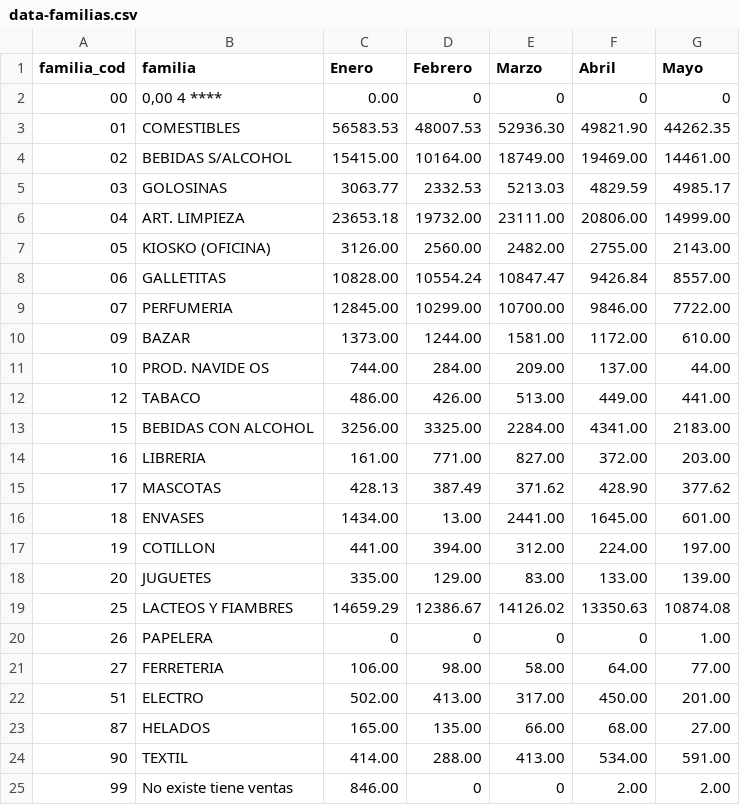
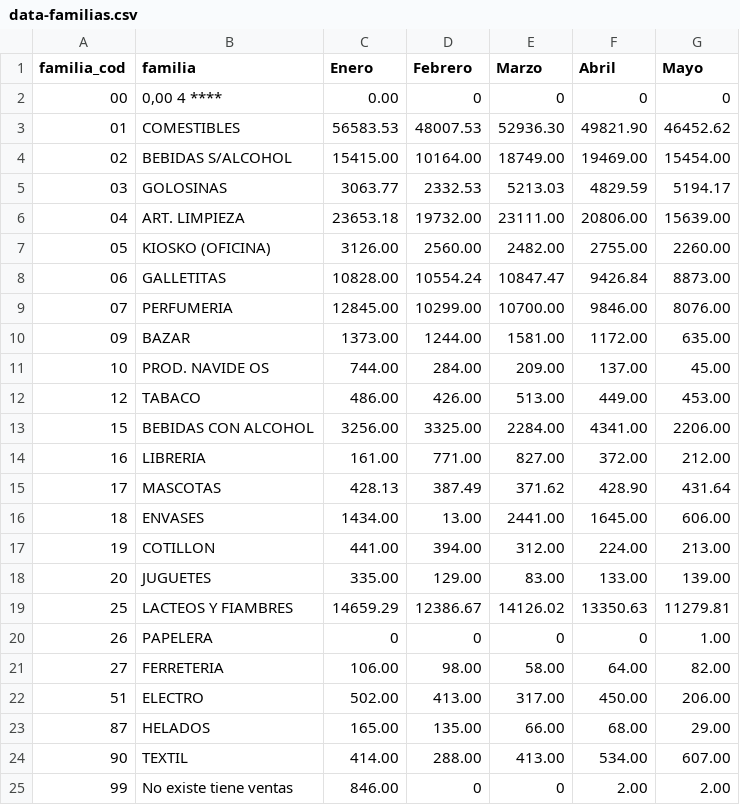
Before and after one commit to daniel1234749/dashboard-ventas, a CSV file: data-familias.csv, drawn as a sheet.

```diff
--- a/data-familias.csv
+++ b/data-familias.csv
@@ -2,24 +2,24 @@
 "00","0,00 4  ****","0.00","0","0","0","0"
-"01","COMESTIBLES","56583.53","48007.53","52936.30","49821.90","44262.35"
-"02","BEBIDAS S/ALCOHOL","15415.00","10164.00","18749.00","19469.00","14461.00"
-"03","GOLOSINAS","3063.77","2332.53","5213.03","4829.59","4985.17"
-"04","ART. LIMPIEZA","23653.18","19732.00","23111.00","20806.00","14999.00"
-"05","KIOSKO (OFICINA)","3126.00","2560.00","2482.00","2755.00","2143.00"
-"06","GALLETITAS","10828.00","10554.24","10847.47","9426.84","8557.00"
-"07","PERFUMERIA","12845.00","10299.00","10700.00","9846.00","7722.00"
-"09","BAZAR","1373.00","1244.00","1581.00","1172.00","610.00"
-"10","PROD. NAVIDE OS","744.00","284.00","209.00","137.00","44.00"
-"12","TABACO","486.00","426.00","513.00","449.00","441.00"
-"15","BEBIDAS CON ALCOHOL","3256.00","3325.00","2284.00","4341.00","2183.00"
-"16","LIBRERIA","161.00","771.00","827.00","372.00","203.00"
-"17","MASCOTAS","428.13","387.49","371.62","428.90","377.62"
-"18","ENVASES","1434.00","13.00","2441.00","1645.00","601.00"
-"19","COTILLON","441.00","394.00","312.00","224.00","197.00"
+"01","COMESTIBLES","56583.53","48007.53","52936.30","49821.90","46452.62"
+"02","BEBIDAS S/ALCOHOL","15415.00","10164.00","18749.00","19469.00","15454.00"
+"03","GOLOSINAS","3063.77","2332.53","5213.03","4829.59","5194.17"
+"04","ART. LIMPIEZA","23653.18","19732.00","23111.00","20806.00","15639.00"
+"05","KIOSKO (OFICINA)","3126.00","2560.00","2482.00","2755.00","2260.00"
+"06","GALLETITAS","10828.00","10554.24","10847.47","9426.84","8873.00"
+"07","PERFUMERIA","12845.00","10299.00","10700.00","9846.00","8076.00"
+"09","BAZAR","1373.00","1244.00","1581.00","1172.00","635.00"
+"10","PROD. NAVIDE OS","744.00","284.00","209.00","137.00","45.00"
+"12","TABACO","486.00","426.00","513.00","449.00","453.00"
+"15","BEBIDAS CON ALCOHOL","3256.00","3325.00","2284.00","4341.00","2206.00"
+"16","LIBRERIA","161.00","771.00","827.00","372.00","212.00"
+"17","MASCOTAS","428.13","387.49","371.62","428.90","431.64"
+"18","ENVASES","1434.00","13.00","2441.00","1645.00","606.00"
+"19","COTILLON","441.00","394.00","312.00","224.00","213.00"
 "20","JUGUETES","335.00","129.00","83.00","133.00","139.00"
-"25","LACTEOS Y FIAMBRES","14659.29","12386.67","14126.02","13350.63","10874.08"
+"25","LACTEOS Y FIAMBRES","14659.29","12386.67","14126.02","13350.63","11279.81"
 "26","PAPELERA","0","0","0","0","1.00"
-"27","FERRETERIA","106.00","98.00","58.00","64.00","77.00"
-"51","ELECTRO","502.00","413.00","317.00","450.00","201.00"
-"87","HELADOS","165.00","135.00","66.00","68.00","27.00"
-"90","TEXTIL","414.00","288.00","413.00","534.00","591.00"
+"27","FERRETERIA","106.00","98.00","58.00","64.00","82.00"
+"51","ELECTRO","502.00","413.00","317.00","450.00","206.00"
+"87","HELADOS","165.00","135.00","66.00","68.00","29.00"
+"90","TEXTIL","414.00","288.00","413.00","534.00","607.00"
 "99","No existe tiene ventas","846.00","0","0","2.00","2.00"
```
Also changed, not shown: data-departamentos.csv, data-sucursales-deptos.csv, 2 other files.
